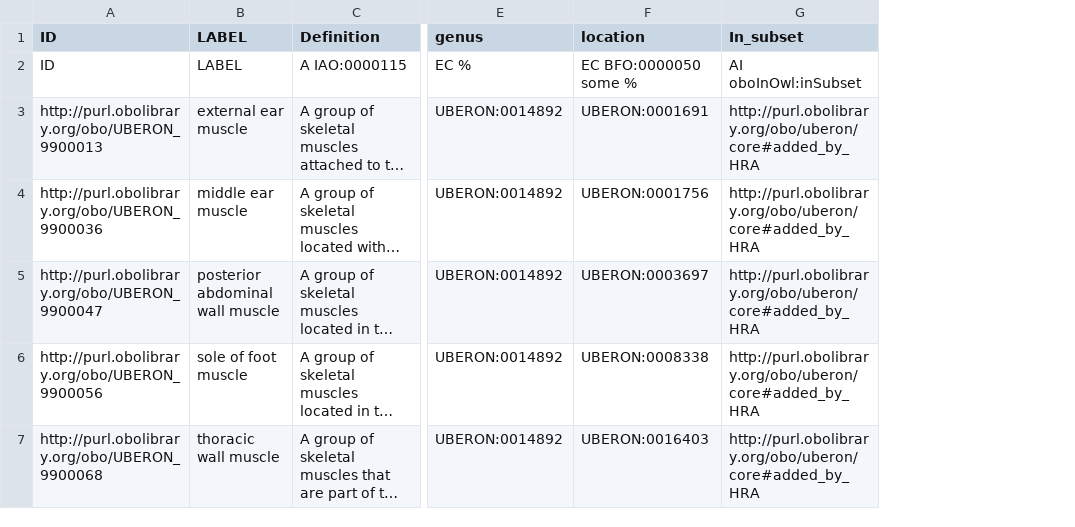
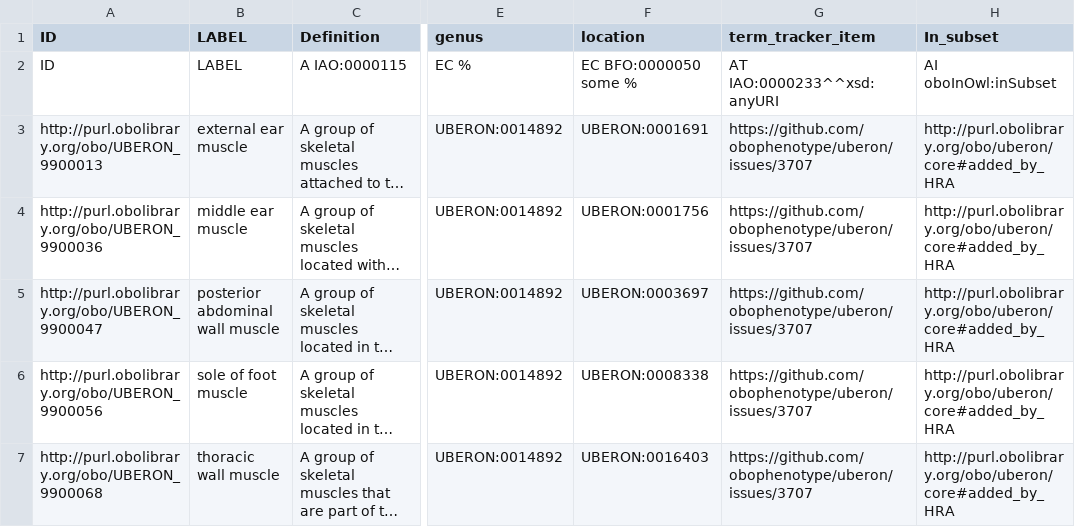
Before and after one commit to obophenotype/uberon, a TSV file: src/templates/hra-muscular-groups.template.tsv, drawn as a sheet; only a part is shown, gaps mark what is left out; long unchanged cells end in …; the diff names each change by its address in the sheet, - before the commit and + after, or states it on an @@ line.

```diff
--- a/src/templates/hra-muscular-groups.template.tsv
+++ b/src/templates/hra-muscular-groups.template.tsv
+column G (term_tracker_item), rows 2-7: AT IAO:0000233^^xsd:anyURI | https://github.com/obophenotype/uberon/issues/3707 | https://github.com/obophenotype/uberon/issues/3707 | https://github.com/obophenotype/uberon/issues/3707 | https://github.com/obophenotype/uberon/issues/3707 | https://github.com/obophenotype/uberon/issues/3707
```
Also changed, not shown: src/templates/hra-muscular-muscle.template.tsv, 10 other files.
